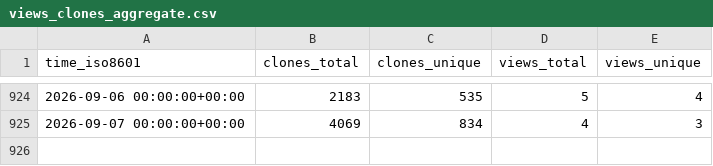
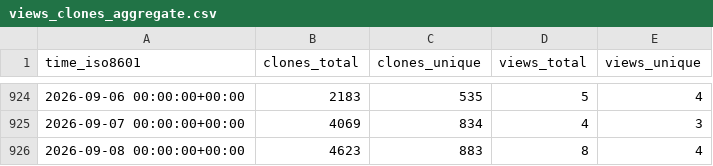
Before and after one commit to maplibre/repo-stats, a CSV file: maplibre/maplibre-gl-native-distribution/ghrs-data/views_clones_aggregate.csv, drawn as a sheet; only a part is shown, gaps mark what is left out; the diff names each change by its address in the sheet, - before the commit and + after, or states it on an @@ line.

```diff
--- a/maplibre/maplibre-gl-native-distribution/ghrs-data/views_clones_aggregate.csv
+++ b/maplibre/maplibre-gl-native-distribution/ghrs-data/views_clones_aggregate.csv
+row 926: 2026-09-08 00:00:00+00:00 | 4623 | 883 | 8 | 4
```
Also changed, not shown: 1 other file.
